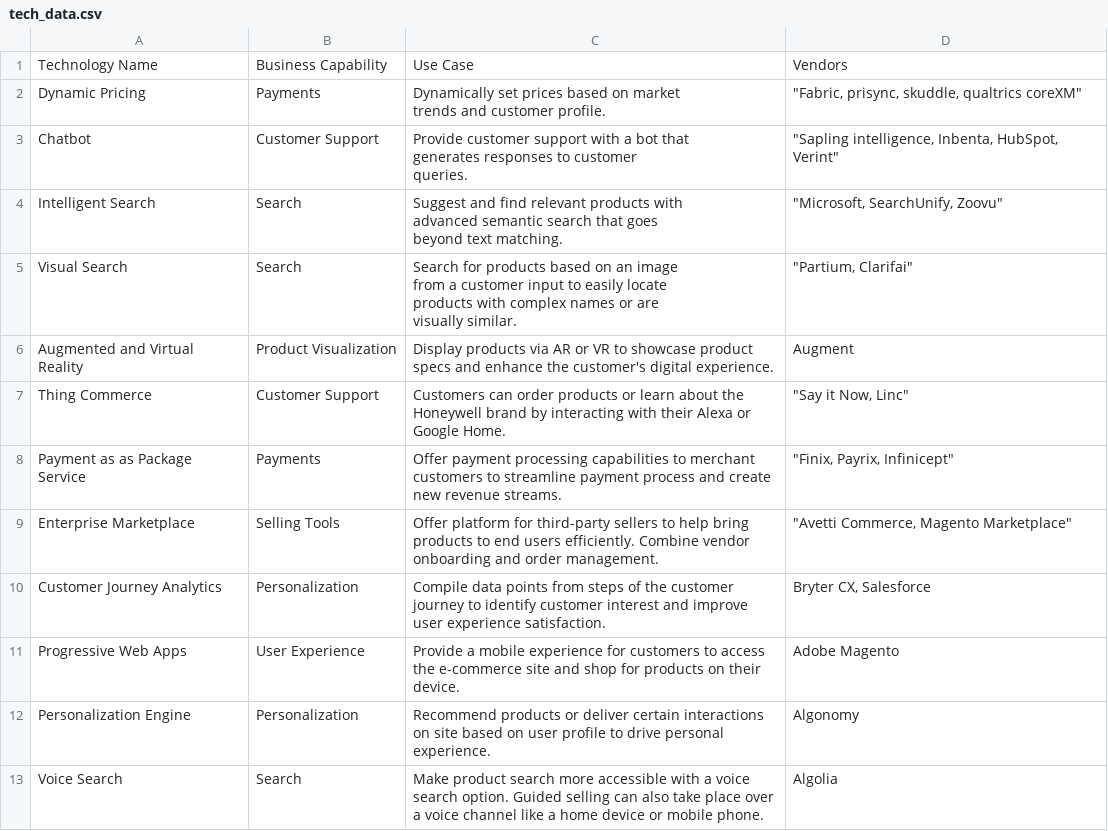
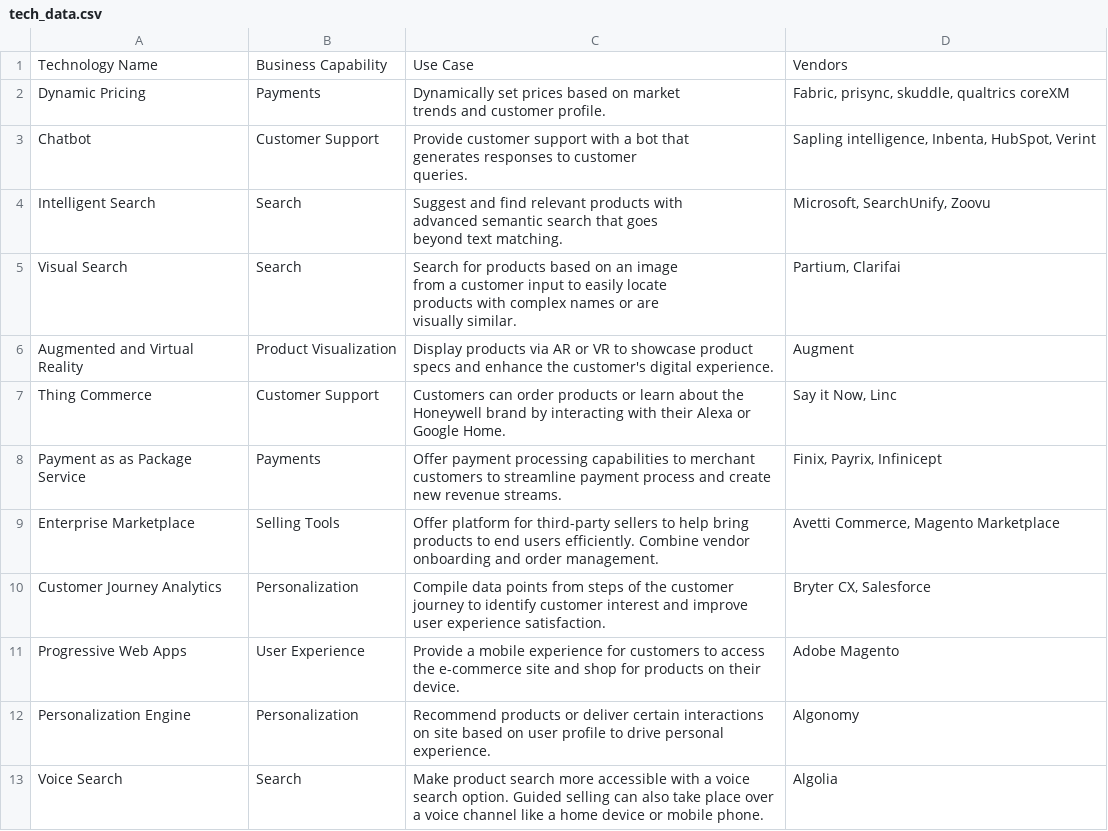
Before and after one commit to nugrohoangel/ecommerce_tech, a CSV file: tech_data.csv, drawn as a sheet; only a part is shown; the diff covers the shown part only.

Commit message:
New csv updates

```diff
--- a/tech_data.csv
+++ b/tech_data.csv
@@ -1,18 +1,18 @@
 Technology Name,Business Capability,Use Case,Vendors
-Dynamic Pricing,Payments,"Dynamically set prices based on market
- trends and customer profile.","""Fabric, prisync, skuddle, qualtrics coreXM"""
-Chatbot,Customer Support,"Provide customer support with a bot that
- generates responses to customer
- queries.","""Sapling intelligence, Inbenta, HubSpot, Verint"" "
-Intelligent Search,Search,"Suggest and find relevant products with
-advanced semantic search that goes
-beyond text matching.","""Microsoft, SearchUnify, Zoovu"""
-Visual Search,Search,"Search for products based on an image
- from a customer input to easily locate
- products with complex names or are
- visually similar.","""Partium, Clarifai"""
+Dynamic Pricing,Payments,"Dynamically set prices based on market
+ trends and customer profile.","Fabric, prisync, skuddle, qualtrics coreXM"
+Chatbot,Customer Support,"Provide customer support with a bot that
+ generates responses to customer
+ queries.","Sapling intelligence, Inbenta, HubSpot, Verint "
+Intelligent Search,Search,"Suggest and find relevant products with
+advanced semantic search that goes
+beyond text matching.","Microsoft, SearchUnify, Zoovu"
+Visual Search,Search,"Search for products based on an image
+ from a customer input to easily locate
+ products with complex names or are
+ visually similar.","Partium, Clarifai"
 Augmented and Virtual Reality,Product Visualization,Display products via AR or VR to showcase product specs and enhance the customer's digital experience. ,Augment
-Thing Commerce,Customer Support,Customers can order products or learn about the Honeywell brand by interacting with their Alexa or Google Home.,"""Say it Now, Linc"""
-Payment as as Package Service,Payments,Offer payment processing capabilities to merchant customers to streamline payment process and create new revenue streams.,"""Finix, Payrix, Infinicept"""
-Enterprise Marketplace,Selling Tools,Offer platform for third-party sellers to help bring products to end users efficiently. Combine vendor onboarding and order management.,"""Avetti Commerce, Magento Marketplace"""
+Thing Commerce,Customer Support,Customers can order products or learn about the Honeywell brand by interacting with their Alexa or Google Home.,"Say it Now, Linc"
+Payment as as Package Service,Payments,Offer payment processing capabilities to merchant customers to streamline payment process and create new revenue streams.,"Finix, Payrix, Infinicept"
+Enterprise Marketplace,Selling Tools,Offer platform for third-party sellers to help bring products to end users efficiently. Combine vendor onboarding and order management.,"Avetti Commerce, Magento Marketplace"
 Customer Journey Analytics,Personalization,Compile data points from steps of the customer journey to identify customer interest and improve user experience satisfaction.,"Bryter CX, Salesforce"
```
Also changed, not shown: 7 edited cells elsewhere in this file.
